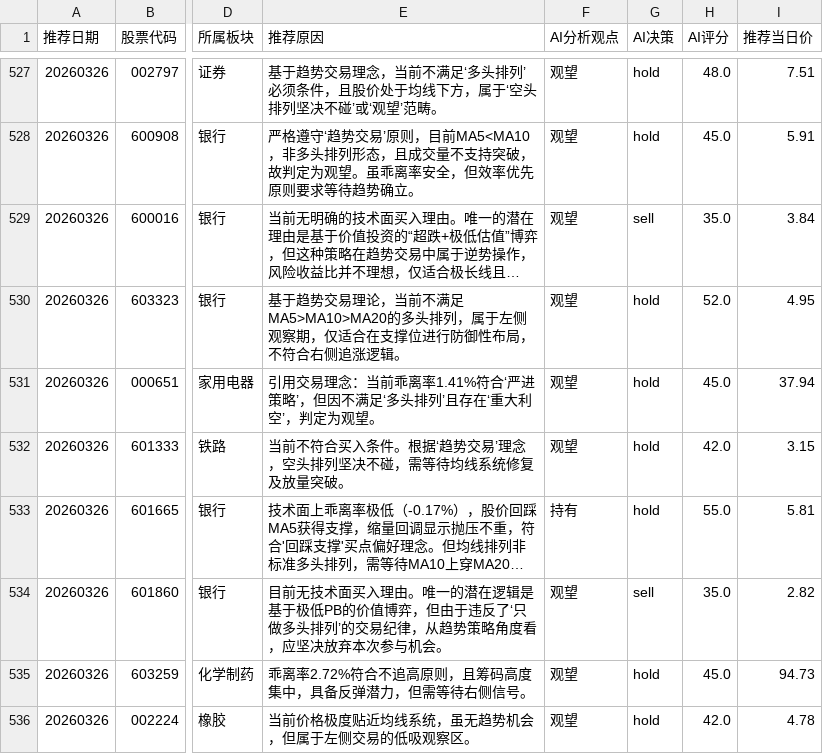
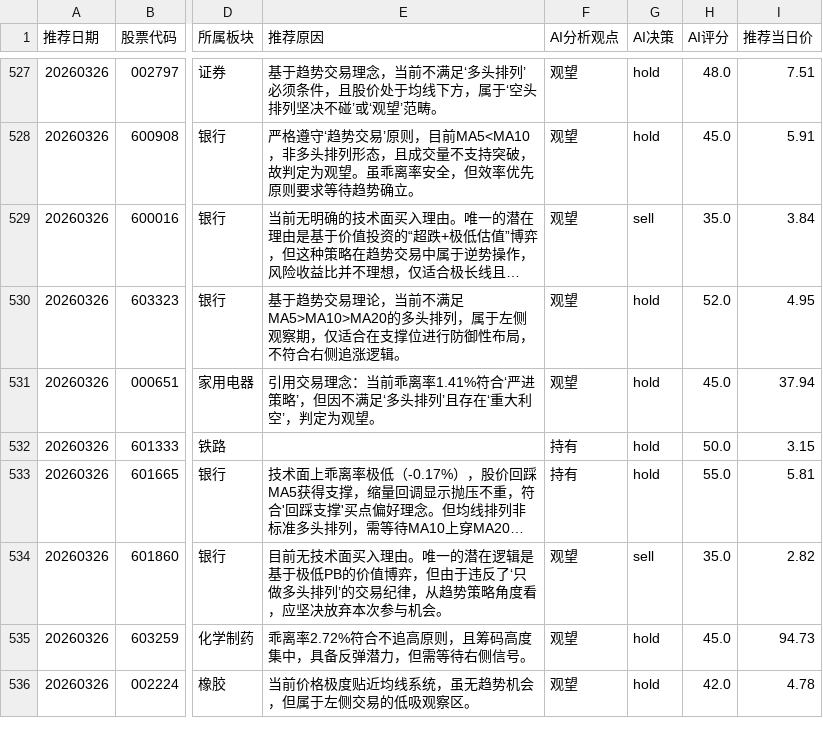
Before and after one commit to fisher-admin/stock-report, a CSV file: data/recommendation_analytics/prebreakout_recommendations.csv, drawn as a sheet; only a part is shown, gaps mark what is left out; long unchanged cells end in …; the diff covers the shown part only; the diff names each change by its address in the sheet, - before the commit and + after, or states it on an @@ line.

```diff
--- a/data/recommendation_analytics/prebreakout_recommendations.csv
+++ b/data/recommendation_analytics/prebreakout_recommendations.csv
-E532 (推荐原因): 当前不符合买入条件。根据‘趋势交易’理念，空头排列坚决不碰，需等待均线系统修复及放量突破。
+E532 (推荐原因): (empty)
-F532 (AI分析观点): 观望
+F532 (AI分析观点): 持有
-H532 (AI评分): 42.0
+H532 (AI评分): 50.0
```
Also changed, not shown: 122 edited cells elsewhere in this file, 6 other files.
